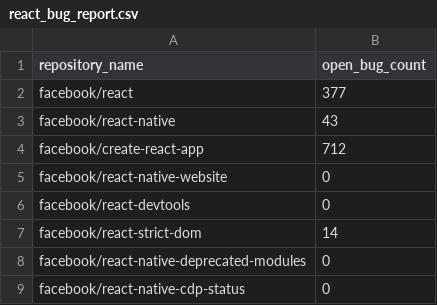
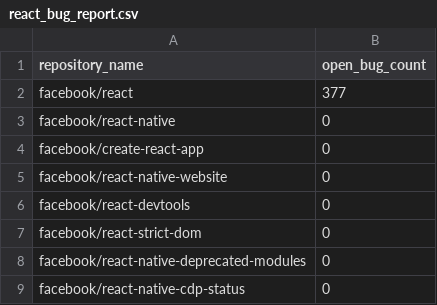
Before and after one commit to hsh1ah/facebook-react-issues, a CSV file: react_bug_report.csv, drawn as a sheet.

Commit message:
Update react_bug_report.csv: precise Type: Bug counts (facebook/react: 377)

```diff
--- a/react_bug_report.csv
+++ b/react_bug_report.csv
@@ -2,7 +2,7 @@ repository_name,open_bug_count
 facebook/react,377
-facebook/react-native,43
-facebook/create-react-app,712
+facebook/react-native,0
+facebook/create-react-app,0
 facebook/react-native-website,0
 facebook/react-devtools,0
-facebook/react-strict-dom,14
+facebook/react-strict-dom,0
 facebook/react-native-deprecated-modules,0
```
